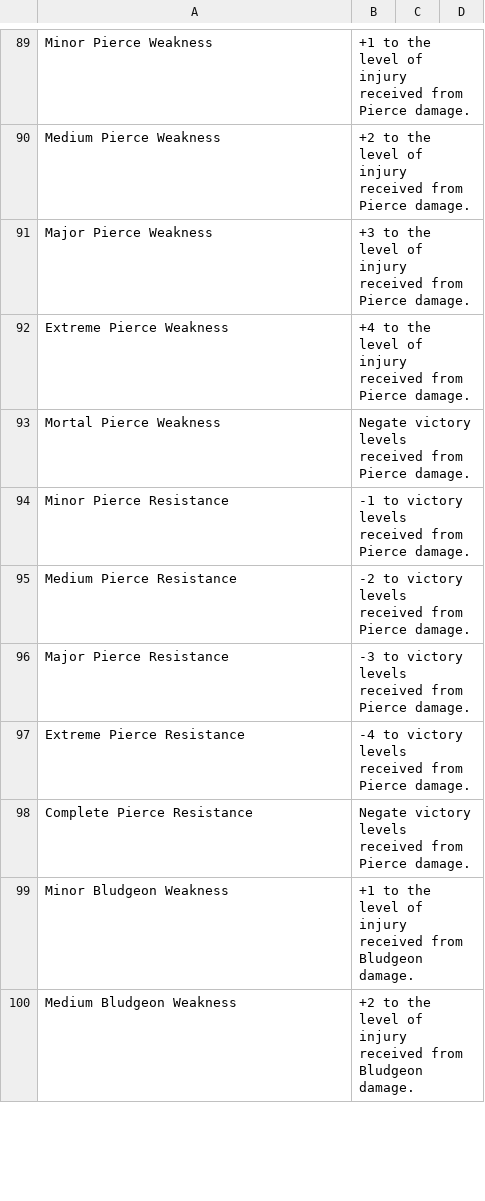
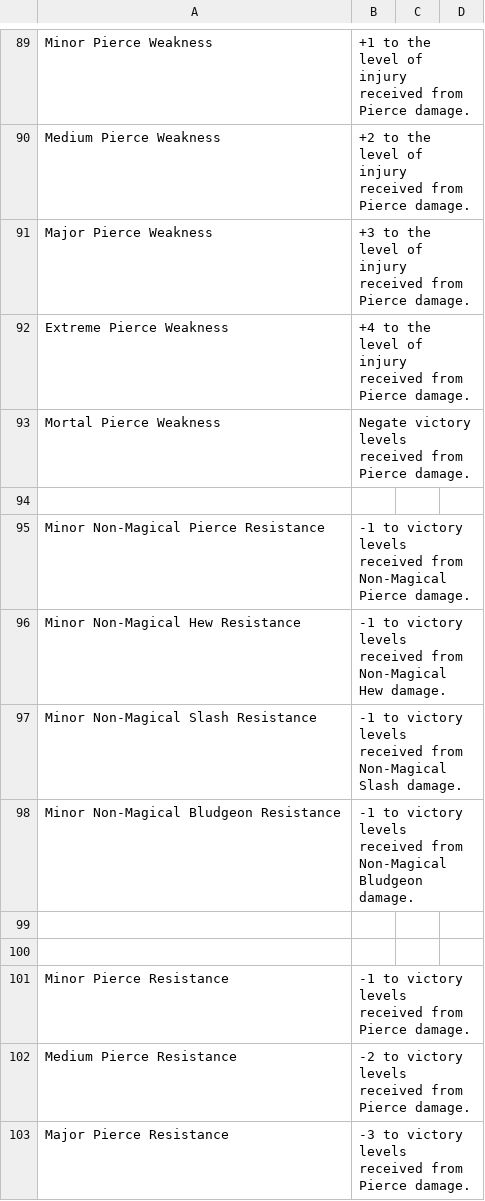
Before and after one commit to CogentRoleplayCommunity/FogentRoleplay, a CSV file: CharacterEffectForDisplayData.csv, drawn as a sheet; only a part is shown, gaps mark what is left out; the shorter side is filled out with more unchanged rows.

Commit message:
Added some non-magical resitances

```diff
--- a/CharacterEffectForDisplayData.csv
+++ b/CharacterEffectForDisplayData.csv
@@ -93,2 +93,9 @@ Extreme Pierce Weakness,+4 to the level of injury received from Pierce damage.,,
 Mortal Pierce Weakness,Negate victory levels received from Pierce damage.,,
+,,,
+Minor Non-Magical Pierce Resistance,-1 to victory levels received from Non-Magical Pierce damage.,,
+Minor Non-Magical Hew Resistance,-1 to victory levels received from Non-Magical Hew damage.,,
+Minor Non-Magical Slash Resistance,-1 to victory levels received from Non-Magical Slash damage.,,
+Minor Non-Magical Bludgeon Resistance,-1 to victory levels received from Non-Magical Bludgeon damage.,,
+,,,
+,,,
 Minor Pierce Resistance,-1 to victory levels received from Pierce damage.,,
```
